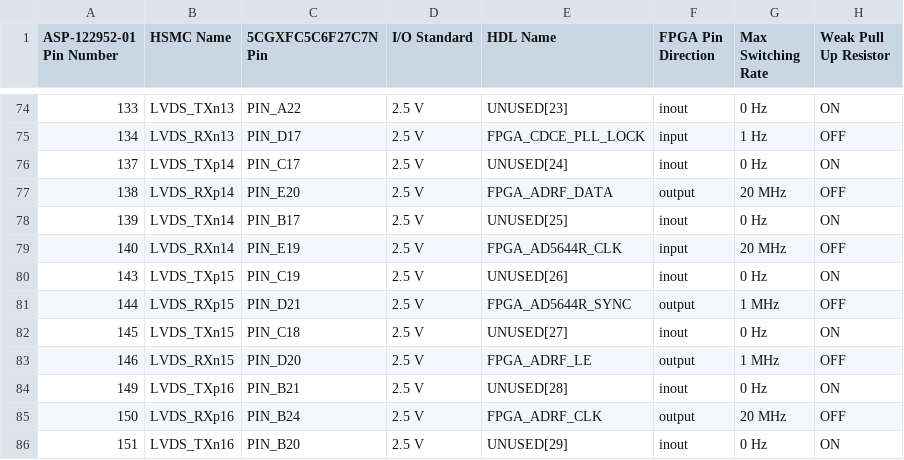
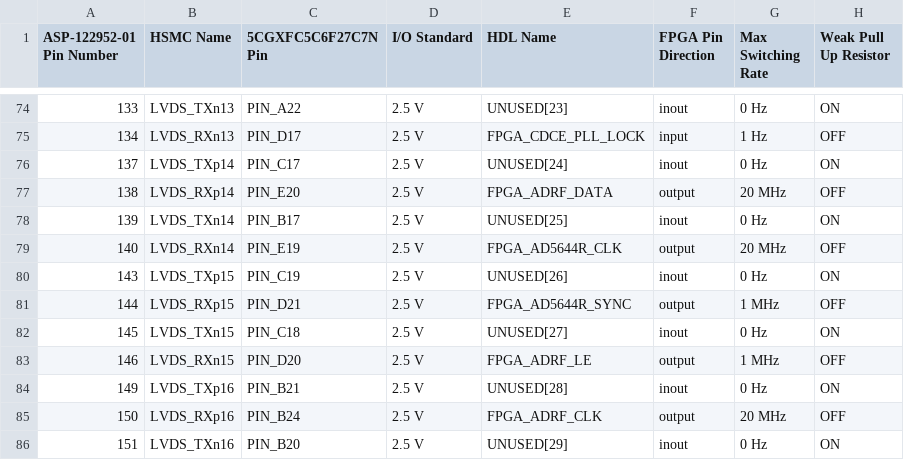
Before and after one commit to thomasrussellmurphy/1024_fpga_preparations, a CSV file: Cyclone V GX Starter Kit 1024-01 HSMC Pin Assignments.csv, drawn as a sheet; only a part is shown, gaps mark what is left out.

Commit message:
Correct direction of AD5644R clock signal

```diff
--- a/Cyclone V GX Starter Kit 1024-01 HSMC Pin Assignments.csv
+++ b/Cyclone V GX Starter Kit 1024-01 HSMC Pin Assignments.csv
@@ -78,3 +78,3 @@ ASP-122952-01 Pin Number,HSMC Name,5CGXFC5C6F27C7N Pin,I/O Standard,HDL Name,FPG
 139,LVDS_TXn14,PIN_B17,2.5 V,UNUSED[25],inout,0 Hz,ON
-140,LVDS_RXn14,PIN_E19,2.5 V,FPGA_AD5644R_CLK,input,20 MHz,OFF
+140,LVDS_RXn14,PIN_E19,2.5 V,FPGA_AD5644R_CLK,output,20 MHz,OFF
 143,LVDS_TXp15,PIN_C19,2.5 V,UNUSED[26],inout,0 Hz,ON
```
